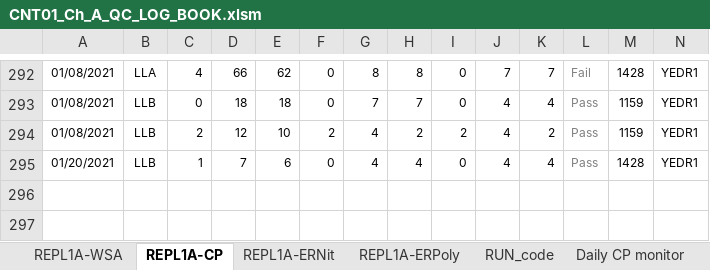
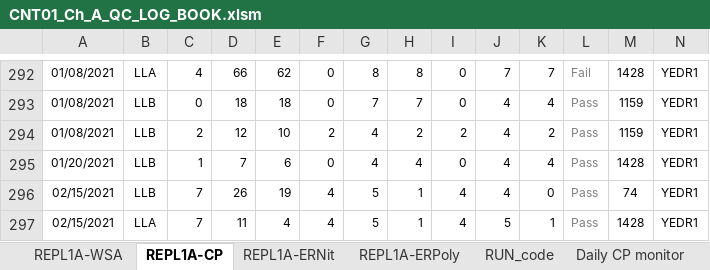
Before and after one commit to abhi3700/AutoPlot, an Excel workbook: examples/dry_etch/CNT01_Ch_A_QC_LOG_BOOK/CNT01_Ch_A_QC_LOG_BOOK.xlsm, sheet REPL1A-CP, drawn as a sheet; only a part is shown, gaps mark what is left out; values as stored, in another font and other column widths than the file's, no borders; conditional formats not drawn; rows hold the shown columns only; the diff names each change by its address in the sheet, - before the commit and + after, or states it on an @@ line.

```diff
--- a/examples/dry_etch/CNT01_Ch_A_QC_LOG_BOOK/CNT01_Ch_A_QC_LOG_BOOK.xlsm (sheet REPL1A-CP)
+++ b/examples/dry_etch/CNT01_Ch_A_QC_LOG_BOOK/CNT01_Ch_A_QC_LOG_BOOK.xlsm (sheet REPL1A-CP)
+row 296: 02/15/2021 | LLB | 7 | 26 | 19 | 4 | 5 | 1 | 4 | 4 | 0 | Pass | 74 | YEDR1
+row 297: 02/15/2021 | LLA | 7 | 11 | 4 | 4 | 5 | 1 | 4 | 5 | 1 | Pass | 1428 | YEDR1
```
Also changed, not shown: sheet REPL1A-ERPoly, sheet REPL1A-ERNit, examples/dry_etch/ASH10_QC_LOG_BOOK/ASH10_QC_LOG_BOOK.xlsm, examples/dry_etch/CNE02_Ch_A_PAD_NEW_QC_LOG_BOOK/CNE02_Ch_A_PAD_NEW_QC_LOG_BOOK.xlsm, 5 other files.
